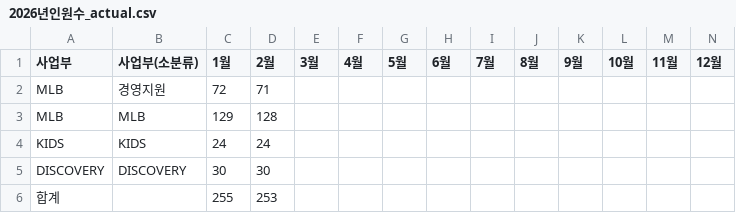
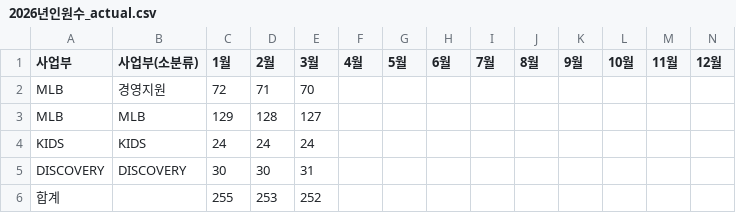
Before and after one commit to xuanm0221-dev/expense-251122ver, a CSV file: 파일/2026년인원수_actual.csv, drawn as a sheet.

```diff
--- a/파일/2026년인원수_actual.csv
+++ b/파일/2026년인원수_actual.csv
@@ -1,6 +1,6 @@
 사업부,사업부(소분류),1월,2월,3월,4월,5월,6월,7월,8월,9월,10월,11월,12월
-MLB,경영지원,72,71,,,,,,,,,,
-MLB,MLB,129,128,,,,,,,,,,
-KIDS,KIDS,24,24,,,,,,,,,,
-DISCOVERY,DISCOVERY,30,30,,,,,,,,,,
-합계,,255,253,,,,,,,,,,
+MLB,경영지원,72,71,70,,,,,,,,,
+MLB,MLB,129,128,127,,,,,,,,,
+KIDS,KIDS,24,24,24,,,,,,,,,
+DISCOVERY,DISCOVERY,30,30,31,,,,,,,,,
+합계,,255,253,252,,,,,,,,,
```
Also changed, not shown: 파일/2026년비용_actual.csv, 파일/2026년판매매출_actual.csv, 1 other file.
